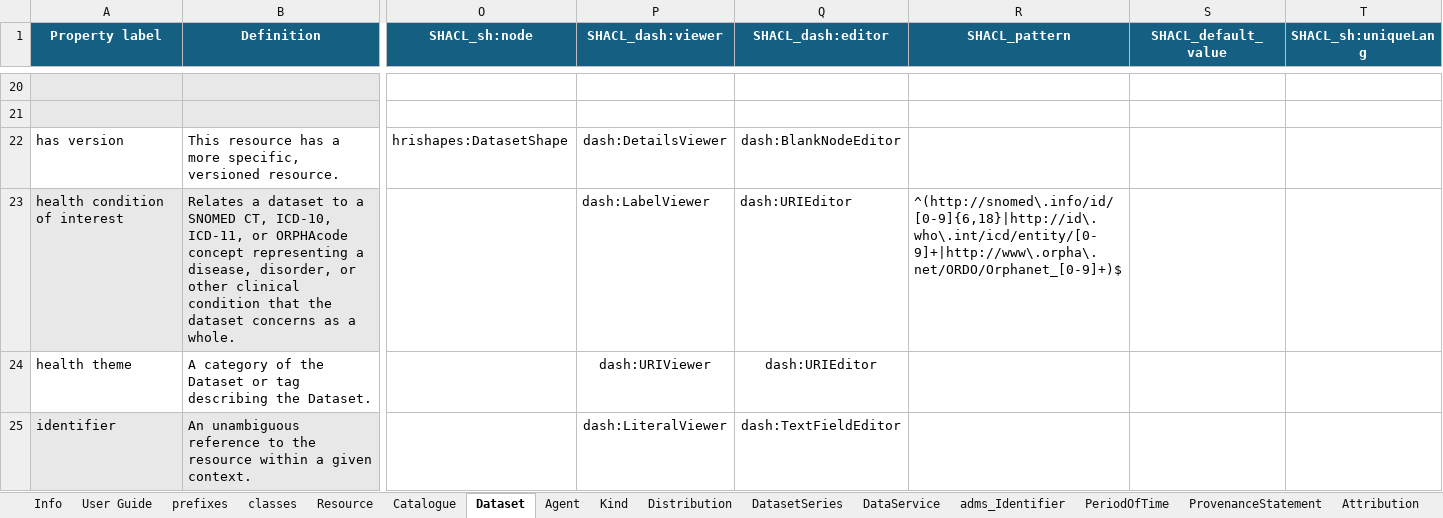
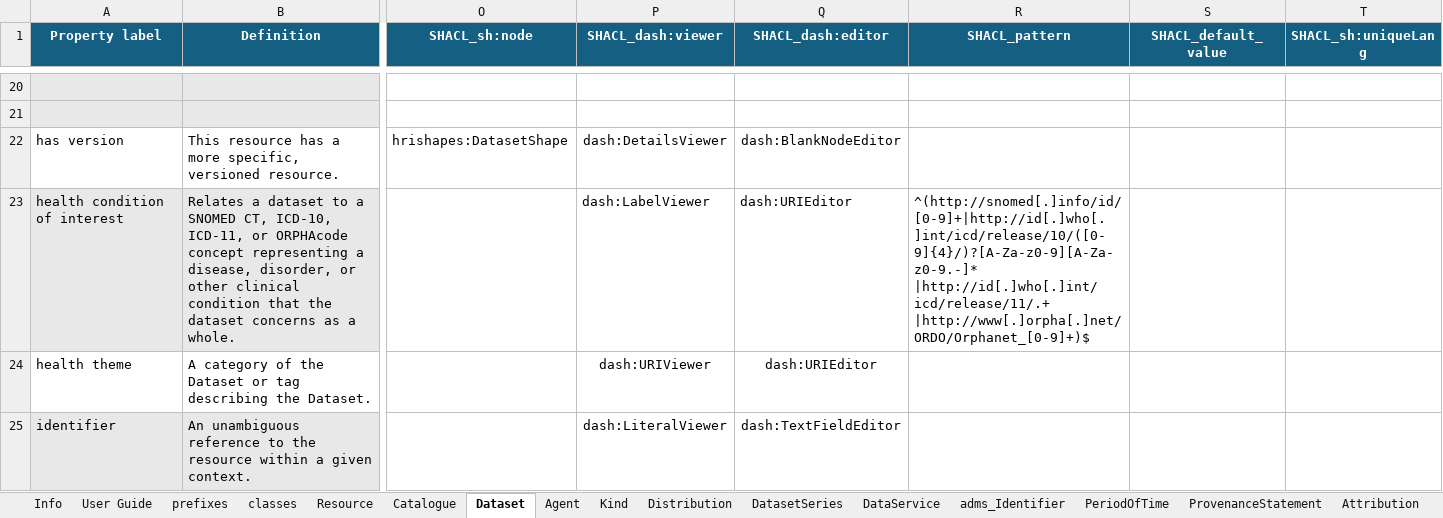
Before and after one commit to Health-RI/health-ri-metadata, an Excel workbook: Documents/Health-RI_v2.1.0.xlsx, sheet Dataset, drawn as a sheet; only a part is shown, gaps mark what is left out; values as stored, in another font and other column widths than the file's, no borders; conditional formats not drawn; the diff names each change by its address in the sheet, - before the commit and + after, or states it on an @@ line.

```diff
--- a/Documents/Health-RI_v2.1.0.xlsx (sheet Dataset)
+++ b/Documents/Health-RI_v2.1.0.xlsx (sheet Dataset)
-R23 (SHACL_pattern): ^(http://snomed\.info/id/[0-9]{6,18}|http://id\.who\.int/icd/entity/[0-9]+|http://www\.orpha\.net/ORDO/Orphanet_[0-9]+)$
+R23 (SHACL_pattern): ^(http://snomed[.]info/id/[0-9]+|http://id[.]who[.]int/icd/release/10/([0-9]{4}/)?[A-Za-z0-9][A-Za-z0-9.-]* |http://id[.]who[.]int/icd/release/11/.+ |http://www[.]orpha[.]net/ORDO/Orphanet_[0-9]+)$
```
Also changed, not shown: sheet classes, sheet Table, sheet Column, charts or pictures, Documents/Health-RI_v2.1.0-for-FDP.xlsx, Formalisation(shacl)/Core/SHACL_pipeline_templates/SHACL-activity.xlsx, 28 other files.
